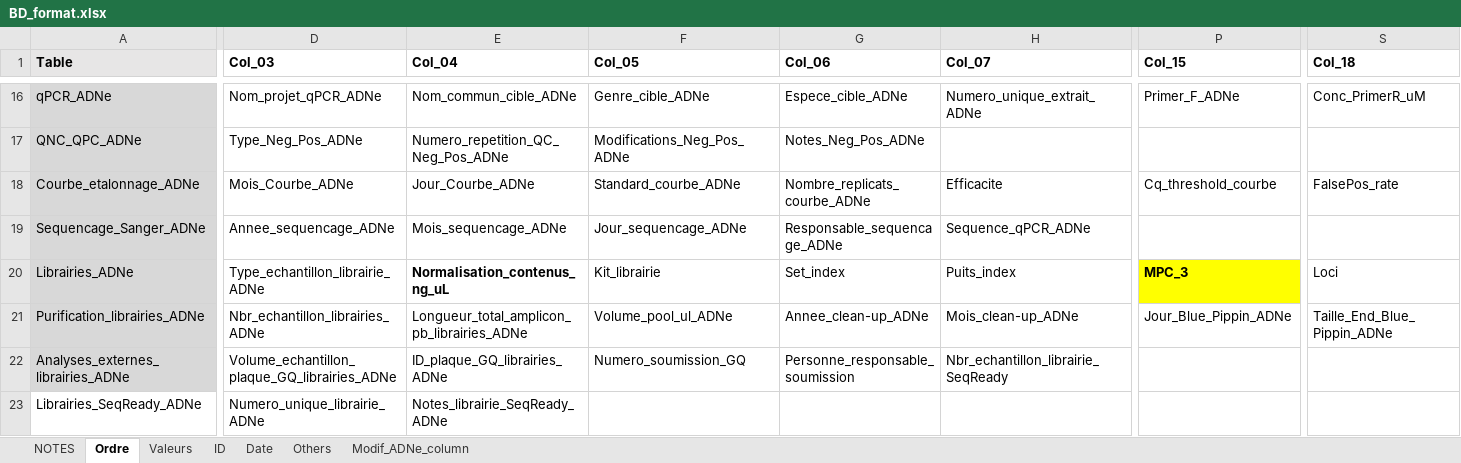
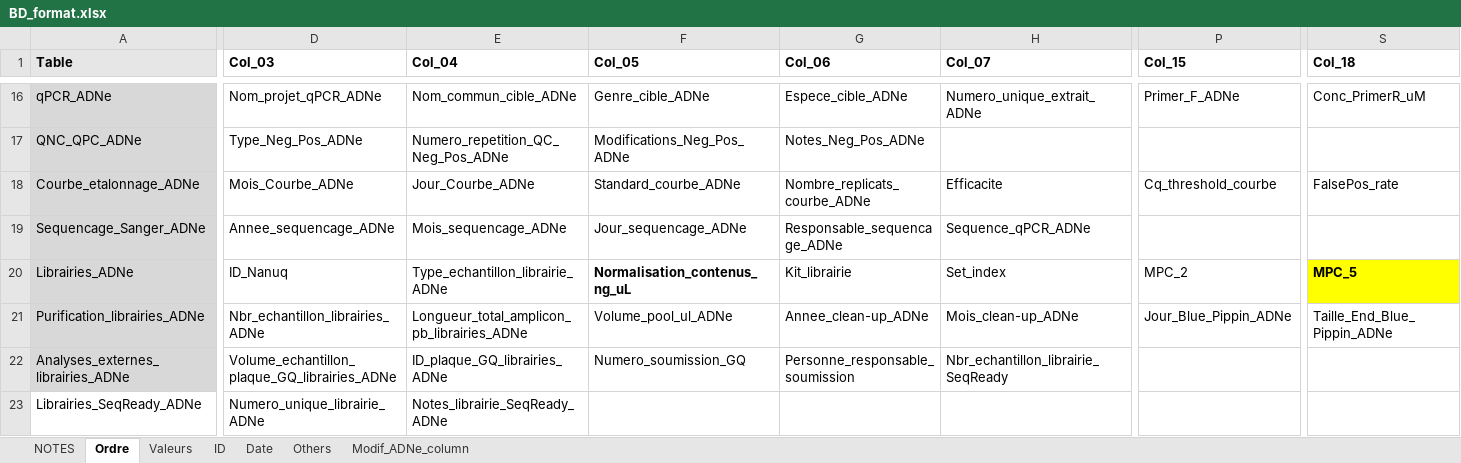
Before and after one commit to GenomicsMLI-DFO/BD-LabGeno-IML_gestion, an Excel workbook: inst/BD_format.xlsx, sheet Ordre, drawn as a sheet; only a part is shown, gaps mark what is left out; values as stored, in another font and other column widths than the file's, no borders; the diff covers the shown part only; the diff names each change by its address in the sheet, - before the commit and + after, or states it on an @@ line.

```diff
--- a/inst/BD_format.xlsx (sheet Ordre)
+++ b/inst/BD_format.xlsx (sheet Ordre)
-D20 (Col_03): Type_echantillon_librairie_ADNe
+D20 (Col_03): ID_Nanuq
-E20 (Col_04): Normalisation_contenus_ng_uL
+E20 (Col_04): Type_echantillon_librairie_ADNe
-E20 bold: on
+E20 bold: off
-F20 (Col_05): Kit_librairie
+F20 (Col_05): Normalisation_contenus_ng_uL
-F20 bold: off
+F20 bold: on
-G20 (Col_06): Set_index
+G20 (Col_06): Kit_librairie
-H20 (Col_07): Puits_index
+H20 (Col_07): Set_index
-P20 (Col_15): MPC_3
+P20 (Col_15): MPC_2
@@ P20 bold: on → off, fill: #FFFF00 → none @@
-S20 (Col_18): Loci
+S20 (Col_18): MPC_5
@@ S20 fill: none → #FFFF00, bold: off → on @@
```
Also changed, not shown: 21 edited cells elsewhere in this sheet, sheet Valeurs, sheet Others, 3 other files.
